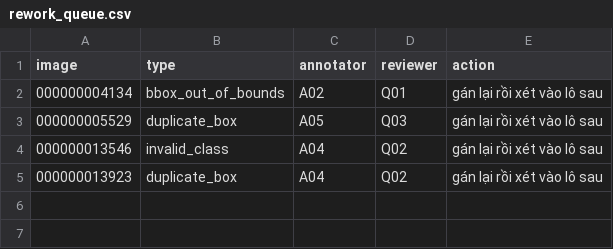
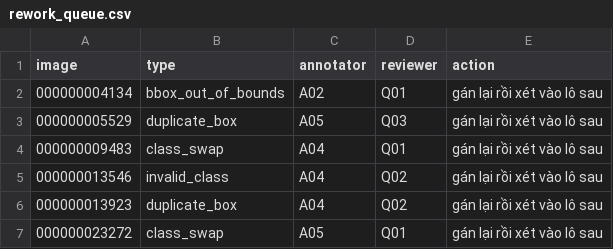
Before and after one commit to MinhHuyStrore/K5-L23-Day10-Nhom24-Dataset-Release-Handover, a CSV file: submission/r3007/handover/lab250_c62afeb67fdb_v2/rework_queue.csv, drawn as a sheet; the diff names each change by its address in the sheet, - before the commit and + after, or states it on an @@ line.

```diff
--- a/submission/r3007/handover/lab250_c62afeb67fdb_v2/rework_queue.csv
+++ b/submission/r3007/handover/lab250_c62afeb67fdb_v2/rework_queue.csv
+row 4: 000000009483 | class_swap | A04 | Q01 | gán lại rồi xét vào lô sau
+row 7: 000000023272 | class_swap | A05 | Q01 | gán lại rồi xét vào lô sau
```
Also changed, not shown: submission/r3007/handover/lab250_c62afeb67fdb_v2/label_summary.csv, submission/r3007/handover/lab250_c62afeb67fdb_v2/manifest.csv, 11 other files.
